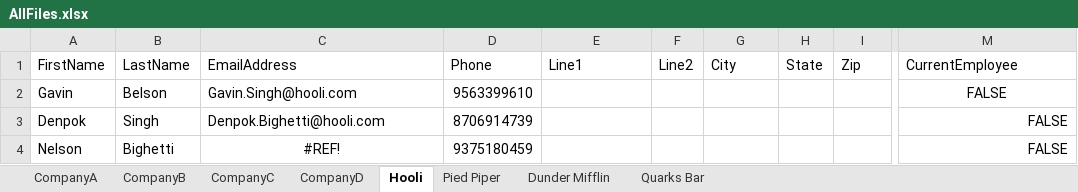
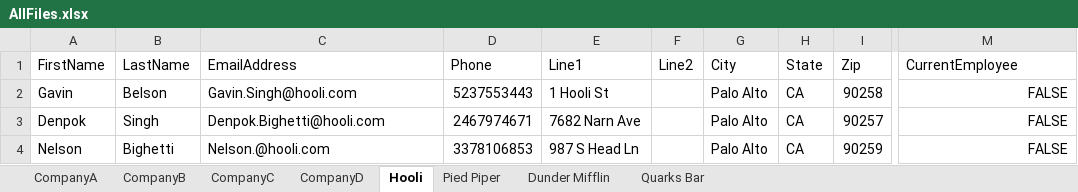
Before and after one commit to thenxproject/python-objects-data-standardization, an Excel workbook: data_files/AllFiles.xlsx, sheet Hooli, drawn as a sheet; only a part is shown, gaps mark what is left out; values as stored, in another font and other column widths than the file's, no borders; the diff names each change by its address in the sheet, - before the commit and + after, or states it on an @@ line.

```diff
--- a/data_files/AllFiles.xlsx (sheet Hooli)
+++ b/data_files/AllFiles.xlsx (sheet Hooli)
-D2 (Phone): 9563399610
+D2 (Phone): 5237553443
-E2 (Line1): (empty)
+E2 (Line1): 1 Hooli St
-G2:G4 (City): (empty)
+G2:G4 (City): Palo Alto
-H2:H4 (State): (empty)
+H2:H4 (State): CA
-I2 (Zip): (empty)
+I2 (Zip): 90258
-M2 alignment: center
+M2 alignment: right
-D3 (Phone): 8706914739
+D3 (Phone): 2467974671
-E3 (Line1): (empty)
+E3 (Line1): 7682 Narn Ave
-I3 (Zip): (empty)
+I3 (Zip): 90257
-C4 (EmailAddress): #REF!
+C4 (EmailAddress): Nelson.@hooli.com
-C4 alignment: center
+C4 alignment: left
-D4 (Phone): 9375180459
+D4 (Phone): 3378106853
-E4 (Line1): (empty)
+E4 (Line1): 987 S Head Ln
-I4 (Zip): (empty)
+I4 (Zip): 90259
```
Also changed, not shown: sheet Pied Piper, sheet Quarks Bar, formulas that keep their value, 3 other files.
